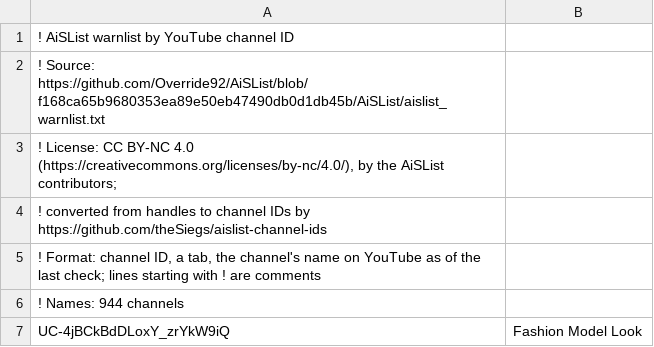
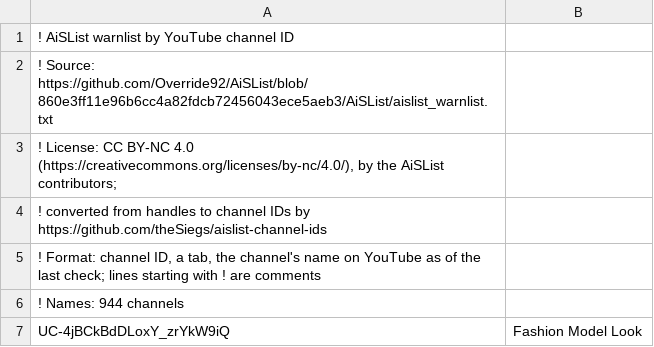
Before and after one commit to theSiegs/aislist-channel-ids, a TSV file: lists/aislist_warnlist_channels.tsv, drawn as a sheet; only a part is shown.

```diff
--- a/lists/aislist_warnlist_channels.tsv
+++ b/lists/aislist_warnlist_channels.tsv
@@ -1,3 +1,3 @@
 ! AiSList warnlist by YouTube channel ID
-! Source: https://github.com/Override92/AiSList/blob/f168ca65b9680353ea89e50eb47490db0d1db45b/AiSList/aislist_warnlist.txt
+! Source: https://github.com/Override92/AiSList/blob/860e3ff11e96b6cc4a82fdcb72456043ece5aeb3/AiSList/aislist_warnlist.txt
 ! License: CC BY-NC 4.0 (https://creativecommons.org/licenses/by-nc/4.0/), by the AiSList contributors;
```
Also changed, not shown: 8 other files.
